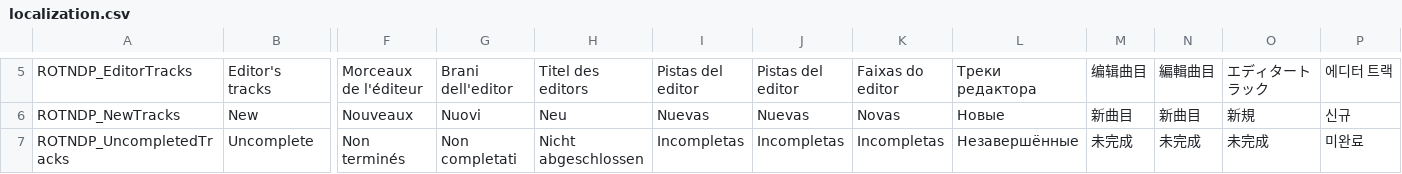
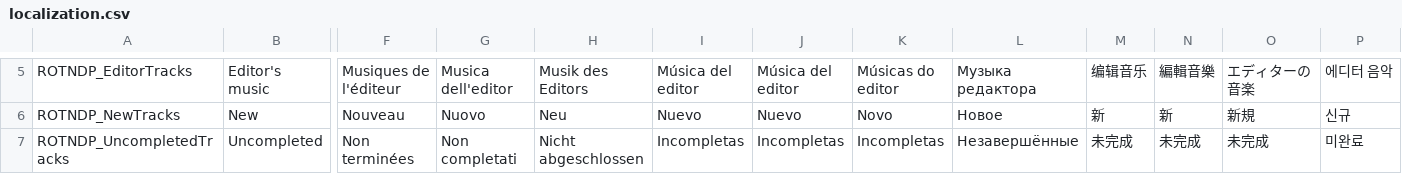
Before and after one commit to YellowWaitt/RiftOfTheNecroDancerPlaylists, a CSV file: src/RiftOfTheNecroDancerPlaylists/assets/localization.csv, drawn as a sheet; only a part is shown, gaps mark what is left out; the diff covers the shown part only; the diff names each change by its address in the sheet, - before the commit and + after, or states it on an @@ line.

```diff
--- a/src/RiftOfTheNecroDancerPlaylists/assets/localization.csv
+++ b/src/RiftOfTheNecroDancerPlaylists/assets/localization.csv
-B5: Editor's tracks
+B5: Editor's music
-F5: Morceaux de l'éditeur
+F5: Musiques de l'éditeur
-G5: Brani dell'editor
+G5: Musica dell'editor
-H5: Titel des editors
+H5: Musik des Editors
-I5: Pistas del editor
+I5: Música del editor
-J5: Pistas del editor
+J5: Música del editor
-K5: Faixas do editor
+K5: Músicas do editor
-L5: Треки редактора
+L5: Музыка редактора
-M5: 编辑曲目
+M5: 编辑音乐
-N5: 編輯曲目
+N5: 編輯音樂
-O5: エディタートラック
+O5: エディターの音楽
-P5: 에디터 트랙
+P5: 에디터 음악
-F6: Nouveaux
+F6: Nouveau
-G6: Nuovi
+G6: Nuovo
-I6: Nuevas
+I6: Nuevo
-J6: Nuevas
+J6: Nuevo
-K6: Novas
+K6: Novo
-L6: Новые
+L6: Новое
-M6: 新曲目
+M6: 新
-N6: 新曲目
+N6: 新
-B7: Uncomplete
+B7: Uncompleted
-F7: Non terminés
+F7: Non terminées
```
Also changed, not shown: 1 added row and 123 edited cells elsewhere in this file, 14 other files.
